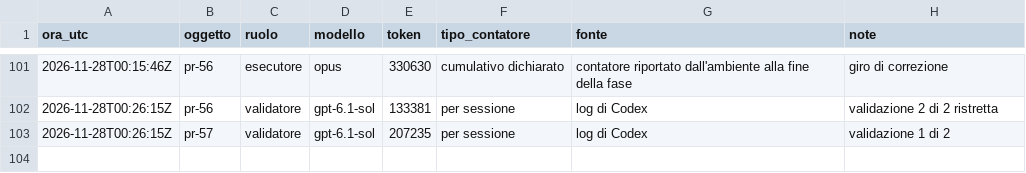
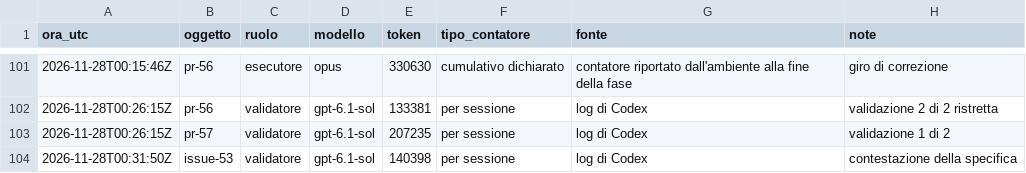
Before and after one commit to ltoscano/men-b-carddemo-java, a CSV file: paper/data/costi.csv, drawn as a sheet; only a part is shown, gaps mark what is left out; the diff names each change by its address in the sheet, - before the commit and + after, or states it on an @@ line.

```diff
--- a/paper/data/costi.csv
+++ b/paper/data/costi.csv
+row 104: 2026-11-28T00:31:50Z | issue-53 | validatore | gpt-6.1-sol | 140398 | per sessione | log di Codex | contestazione della specifica
```
Also changed, not shown: paper/data/eventi.csv, 6 other files.
